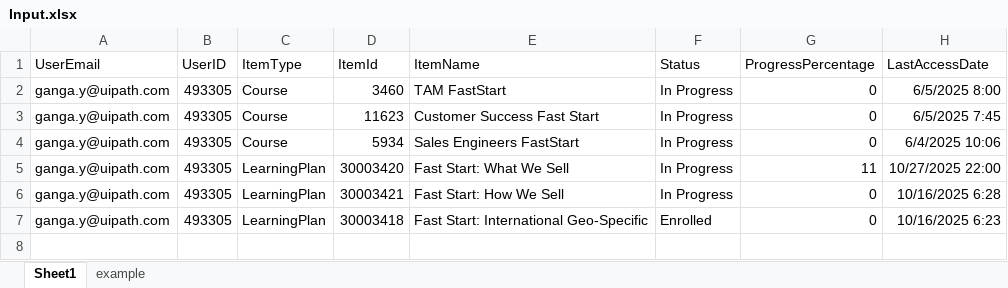
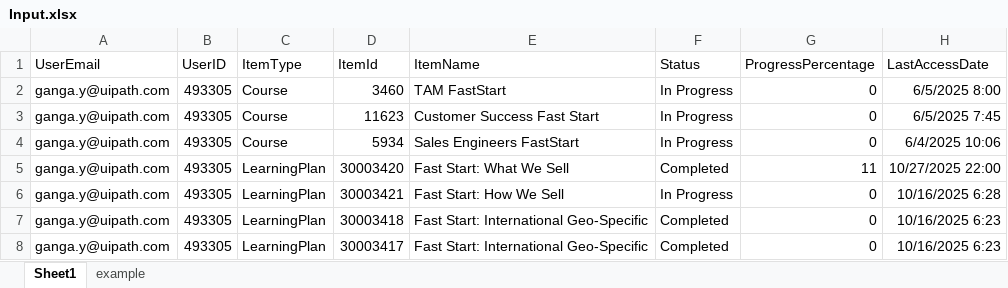
Before and after one commit to IoanSuciuR/NH07_UpdateCourse, an Excel workbook: Data/Input/Input.xlsx, sheet Sheet1, drawn as a sheet; values as stored, in another font and other column widths than the file's, no borders; the diff names each change by its address in the sheet, - before the commit and + after, or states it on an @@ line.

```diff
--- a/Data/Input/Input.xlsx (sheet Sheet1)
+++ b/Data/Input/Input.xlsx (sheet Sheet1)
-F5 (Status): In Progress
+F5 (Status): Completed
-F7 (Status): Enrolled
+F7 (Status): Completed
+row 8: ganga.y@uipath.com | 493305 | LearningPlan | 30003417 | Fast Start: International Geo-Specific | Completed | 0 | 10/16/2025 6:23
```
Also changed, not shown: 1 other file.
